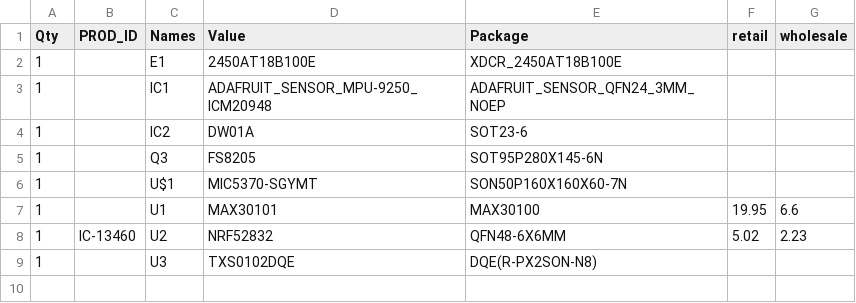
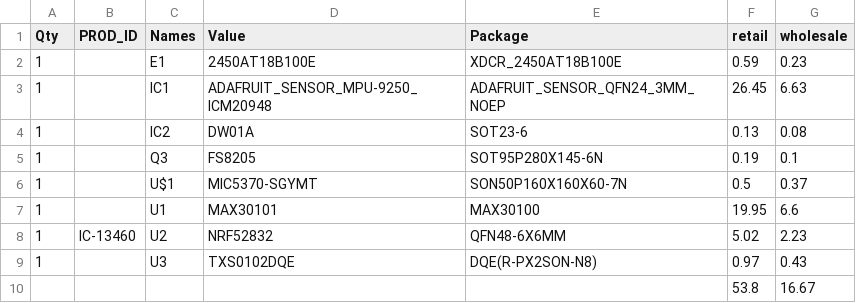
Before and after one commit to JacksonLtt/sign_language, a CSV file: Image/bom_output.csv, drawn as a sheet.

```diff
--- a/Image/bom_output.csv
+++ b/Image/bom_output.csv
@@ -1,9 +1,10 @@
 Qty, PROD_ID, Names, Value, Package,retail,wholesale
-1, , E1, 2450AT18B100E, XDCR_2450AT18B100E,,
-1, , IC1, ADAFRUIT_SENSOR_MPU-9250_ICM20948, ADAFRUIT_SENSOR_QFN24_3MM_NOEP,,
-1, , IC2, DW01A, SOT23-6,,
-1, , Q3, FS8205, SOT95P280X145-6N,,
-1, , U$1, MIC5370-SGYMT, SON50P160X160X60-7N,,
+1, , E1, 2450AT18B100E, XDCR_2450AT18B100E,0.59,0.23
+1, , IC1, ADAFRUIT_SENSOR_MPU-9250_ICM20948, ADAFRUIT_SENSOR_QFN24_3MM_NOEP,26.45,6.63
+1, , IC2, DW01A, SOT23-6,0.13,0.08
+1, , Q3, FS8205, SOT95P280X145-6N,0.19,0.1
+1, , U$1, MIC5370-SGYMT, SON50P160X160X60-7N,0.5,0.37
 1, , U1, MAX30101, MAX30100,19.95,6.6
 1, IC-13460, U2, NRF52832, QFN48-6X6MM,5.02,2.23
-1, , U3, TXS0102DQE, DQE(R-PX2SON-N8),,
+1, , U3, TXS0102DQE, DQE(R-PX2SON-N8),0.97,0.43
+,,,,,53.8,16.67
```
Also changed, not shown: 13 other files.
